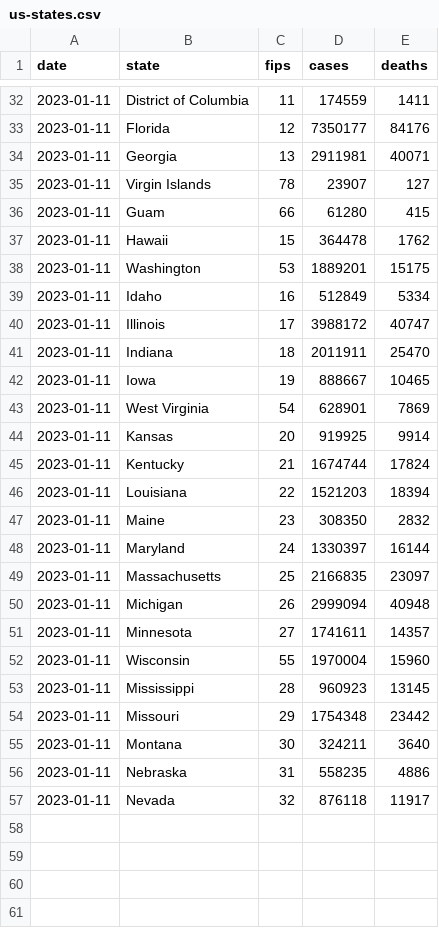
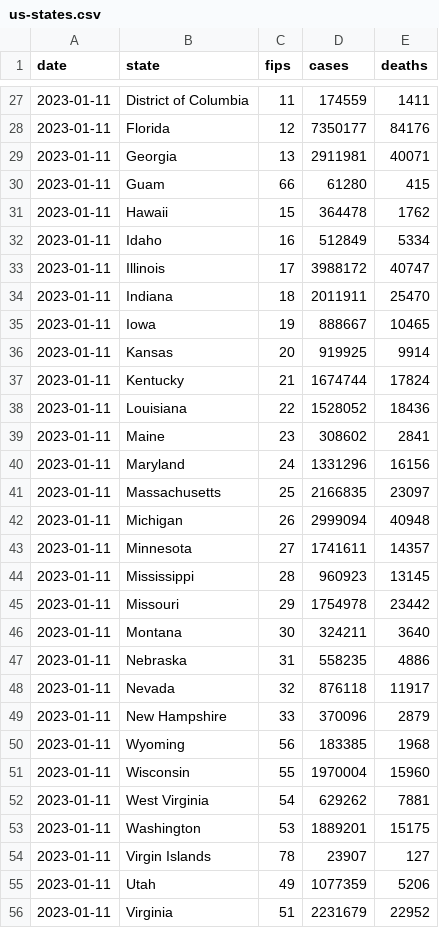
Before and after one commit to ehom/external-data, a CSV file: covid-19/us-states.csv, drawn as a sheet; only a part is shown, gaps mark what is left out; the diff covers the shown part only.

Commit message:
Update Covid news

```diff
--- a/covid-19/us-states.csv
+++ b/covid-19/us-states.csv
@@ -34,6 +29,4 @@ date,state,fips,cases,deaths
 2023-01-11,Georgia,13,2911981,40071
-2023-01-11,Virgin Islands,78,23907,127
 2023-01-11,Guam,66,61280,415
 2023-01-11,Hawaii,15,364478,1762
-2023-01-11,Washington,53,1889201,15175
 2023-01-11,Idaho,16,512849,5334
@@ -42,8 +35,7 @@ date,state,fips,cases,deaths
 2023-01-11,Iowa,19,888667,10465
-2023-01-11,West Virginia,54,628901,7869
 2023-01-11,Kansas,20,919925,9914
 2023-01-11,Kentucky,21,1674744,17824
-2023-01-11,Louisiana,22,1521203,18394
-2023-01-11,Maine,23,308350,2832
-2023-01-11,Maryland,24,1330397,16144
+2023-01-11,Louisiana,22,1528052,18436
+2023-01-11,Maine,23,308602,2841
+2023-01-11,Maryland,24,1331296,16156
 2023-01-11,Massachusetts,25,2166835,23097
@@ -51,5 +43,4 @@ date,state,fips,cases,deaths
 2023-01-11,Minnesota,27,1741611,14357
-2023-01-11,Wisconsin,55,1970004,15960
 2023-01-11,Mississippi,28,960923,13145
-2023-01-11,Missouri,29,1754348,23442
+2023-01-11,Missouri,29,1754978,23442
 2023-01-11,Montana,30,324211,3640
@@ -57 +48,9 @@ date,state,fips,cases,deaths
 2023-01-11,Nevada,32,876118,11917
+2023-01-11,New Hampshire,33,370096,2879
+2023-01-11,Wyoming,56,183385,1968
+2023-01-11,Wisconsin,55,1970004,15960
+2023-01-11,West Virginia,54,629262,7881
+2023-01-11,Washington,53,1889201,15175
+2023-01-11,Virgin Islands,78,23907,127
+2023-01-11,Utah,49,1077359,5206
+2023-01-11,Virginia,51,2231679,22952
```
Also changed, not shown: 1 removed row, 1 moved row and 12 edited cells elsewhere in this file, 1 other file.
